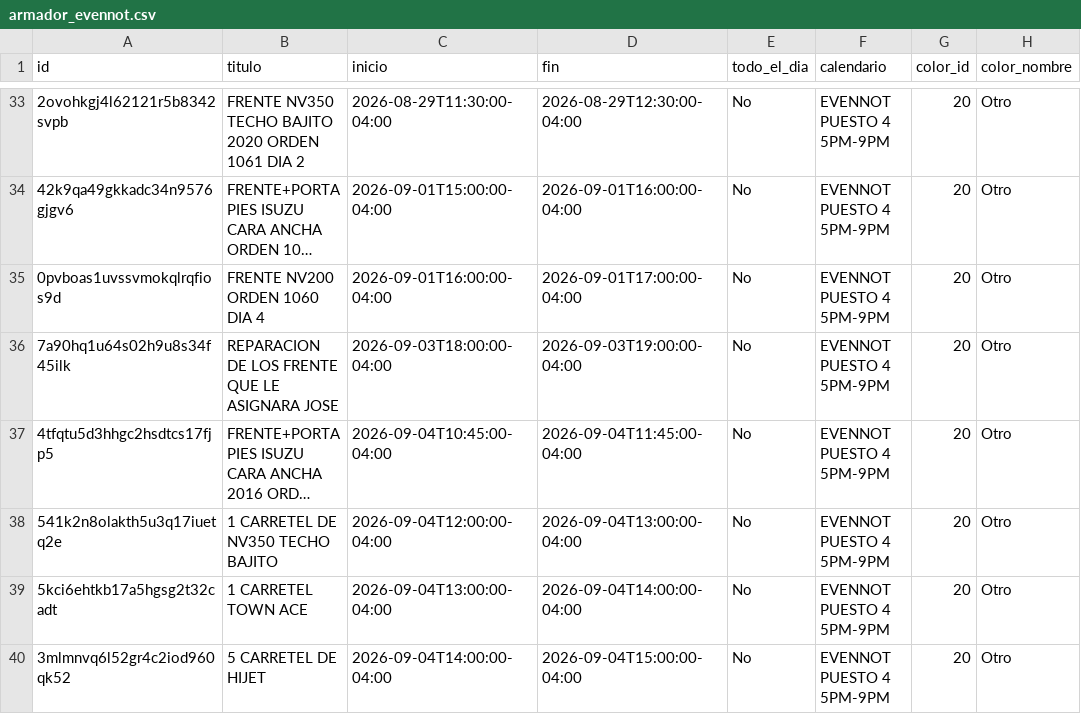
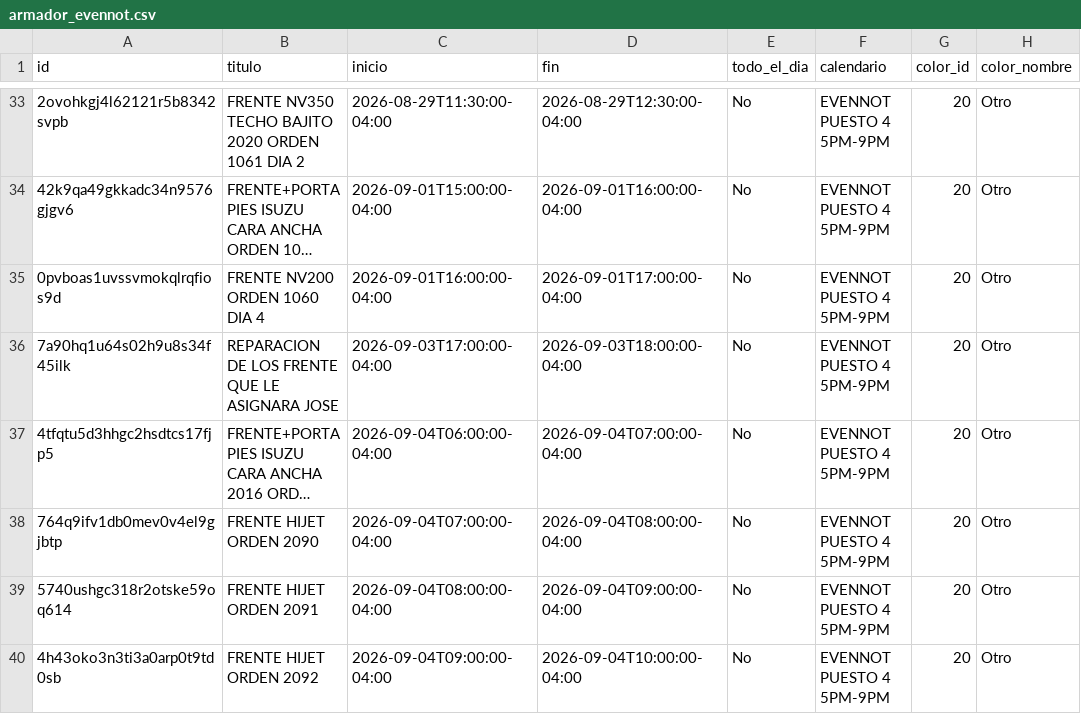
Before and after one commit to Osiris-14/rubio-defensa-ticket, a CSV file: public/data/calendario_armadores/armador_evennot.csv, drawn as a sheet; only a part is shown, gaps mark what is left out; long unchanged cells end in …; the diff names each change by its address in the sheet, - before the commit and + after, or states it on an @@ line.

```diff
--- a/public/data/calendario_armadores/armador_evennot.csv
+++ b/public/data/calendario_armadores/armador_evennot.csv
-C36 (inicio): 2026-09-03T18:00:00-04:00
+C36 (inicio): 2026-09-03T17:00:00-04:00
-D36 (fin): 2026-09-03T19:00:00-04:00
+D36 (fin): 2026-09-03T18:00:00-04:00
-C37 (inicio): 2026-09-04T10:45:00-04:00
+C37 (inicio): 2026-09-04T06:00:00-04:00
-D37 (fin): 2026-09-04T11:45:00-04:00
+D37 (fin): 2026-09-04T07:00:00-04:00
-A38 (id): 541k2n8olakth5u3q17iuetq2e
+A38 (id): 764q9ifv1db0mev0v4el9gjbtp
-B38 (titulo): 1 CARRETEL DE NV350 TECHO BAJITO
+B38 (titulo): FRENTE HIJET ORDEN 2090
-C38 (inicio): 2026-09-04T12:00:00-04:00
+C38 (inicio): 2026-09-04T07:00:00-04:00
-D38 (fin): 2026-09-04T13:00:00-04:00
+D38 (fin): 2026-09-04T08:00:00-04:00
-A39 (id): 5kci6ehtkb17a5hgsg2t32cadt
+A39 (id): 5740ushgc318r2otske59oq614
-B39 (titulo): 1 CARRETEL TOWN ACE
+B39 (titulo): FRENTE HIJET ORDEN 2091
-C39 (inicio): 2026-09-04T13:00:00-04:00
+C39 (inicio): 2026-09-04T08:00:00-04:00
-D39 (fin): 2026-09-04T14:00:00-04:00
+D39 (fin): 2026-09-04T09:00:00-04:00
-A40 (id): 3mlmnvq6l52gr4c2iod960qk52
+A40 (id): 4h43oko3n3ti3a0arp0t9td0sb
-B40 (titulo): 5 CARRETEL DE HIJET
+B40 (titulo): FRENTE HIJET ORDEN 2092
-C40 (inicio): 2026-09-04T14:00:00-04:00
+C40 (inicio): 2026-09-04T09:00:00-04:00
-D40 (fin): 2026-09-04T15:00:00-04:00
+D40 (fin): 2026-09-04T10:00:00-04:00
```
Also changed, not shown: public/data/calendario_armadores/armador_puesto2.csv, public/data/calendario_armadores/armador_puesto3_armador.csv, 2 other files.
